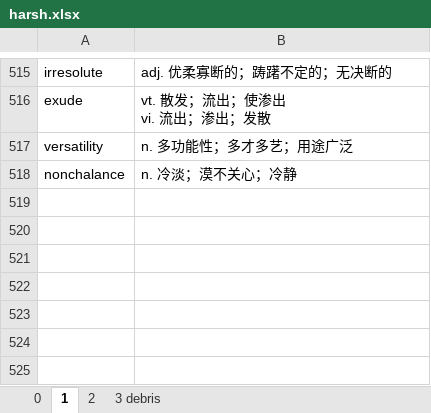
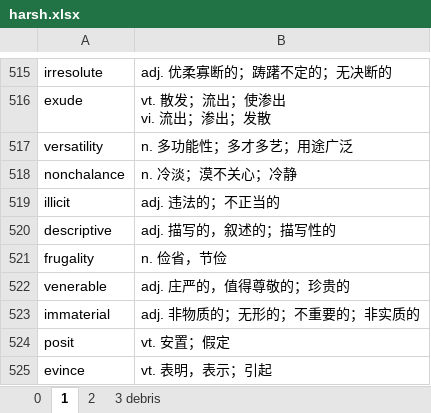
Before and after one commit to troyyxk/gre_resource, an Excel workbook: harsh.xlsx, sheet 1, drawn as a sheet; only a part is shown, gaps mark what is left out; values as stored, in another font and other column widths than the file's, no borders; 1 other sheet too large or unreadable and not compared; the diff names each change by its address in the sheet, - before the commit and + after, or states it on an @@ line.

```diff
--- a/harsh.xlsx (sheet 1)
+++ b/harsh.xlsx (sheet 1)
+row 519: illicit | adj. 违法的；不正当的
+row 520: descriptive | adj. 描写的，叙述的；描写性的
+row 521: frugality | n. 俭省，节俭
+row 522: venerable | adj. 庄严的，值得尊敬的；珍贵的
+row 523: immaterial | adj. 非物质的；无形的；不重要的；非实质的
+row 524: posit | vt. 安置；假定
+row 525: evince | vt. 表明，表示；引起
```
Also changed, not shown: sheet 3 debris, sheet 2.
